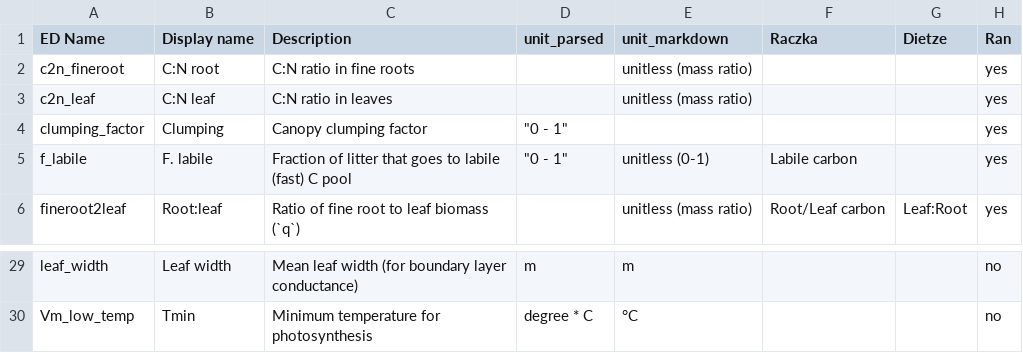
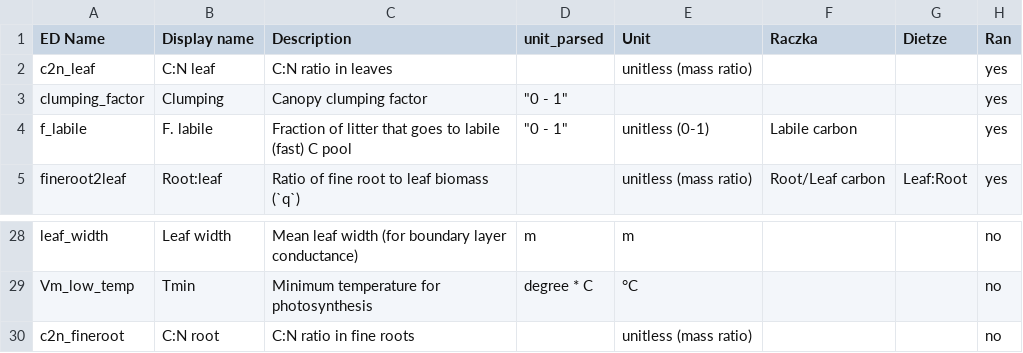
Before and after one commit to ashiklom/fortebaseline, a CSV file: analysis/data/derived-data/parameter-table.csv, drawn as a sheet; only a part is shown, gaps mark what is left out.

Commit message:
Fix LaTeX table formatting

```diff
--- a/analysis/data/derived-data/parameter-table.csv
+++ b/analysis/data/derived-data/parameter-table.csv
@@ -1,3 +1,2 @@
-ED Name,Display name,Description,unit_parsed,unit_markdown,Raczka,Dietze,Ran
-c2n_fineroot,C:N root,C:N ratio in fine roots,,unitless (mass ratio),,,yes
+ED Name,Display name,Description,unit_parsed,Unit,Raczka,Dietze,Ran
 c2n_leaf,C:N leaf,C:N ratio in leaves,,unitless (mass ratio),,,yes
@@ -30 +29,2 @@ leaf_width,Leaf width,Mean leaf width (for boundary layer conductance),m,m,,,no
 Vm_low_temp,Tmin,Minimum temperature for photosynthesis,degree * C,°C,,,no
+c2n_fineroot,C:N root,C:N ratio in fine roots,,unitless (mass ratio),,,no
```
Also changed, not shown: 1 other file.
